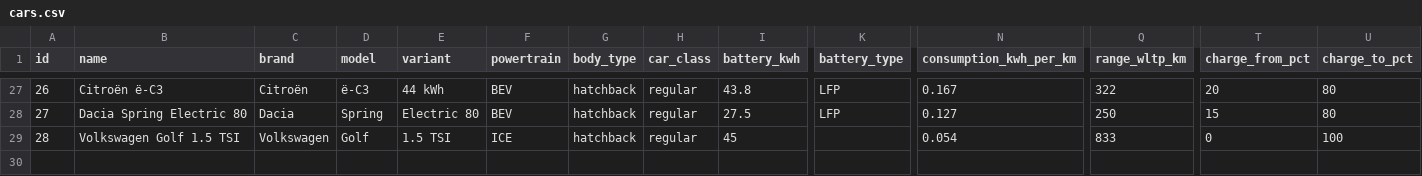
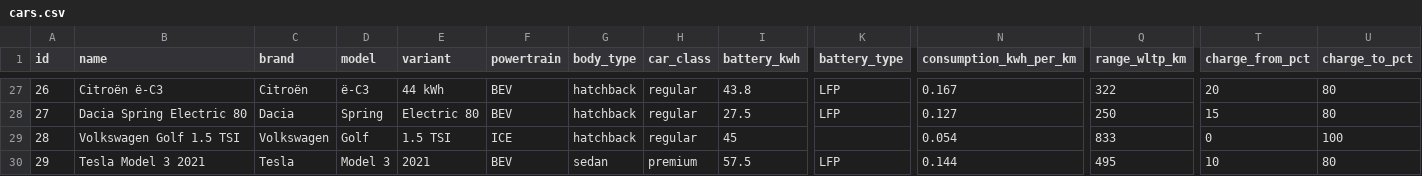
Before and after one commit to JohannesLubahn/ev-range, a CSV file: data/cars.csv, drawn as a sheet; only a part is shown, gaps mark what is left out; rows hold the shown columns only; the diff names each change by its address in the sheet, - before the commit and + after, or states it on an @@ line.

```diff
--- a/data/cars.csv
+++ b/data/cars.csv
+row 30: 29 | Tesla Model 3 2021 | Tesla | Model 3 | 2021 | BEV | sedan | premium | 57.5 | LFP | 0.144 | 495 | 10 | 80
```
Also changed, not shown: data/markets/TH/offers.csv, data/standard.csv, 11 other files.
